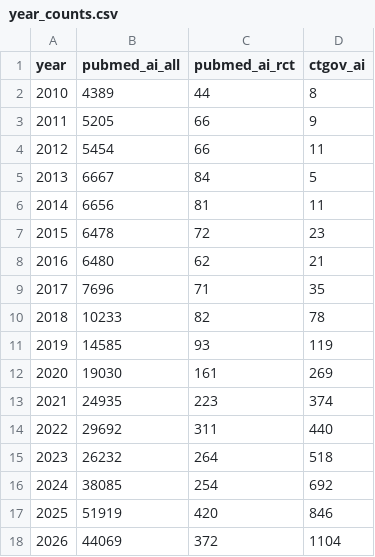
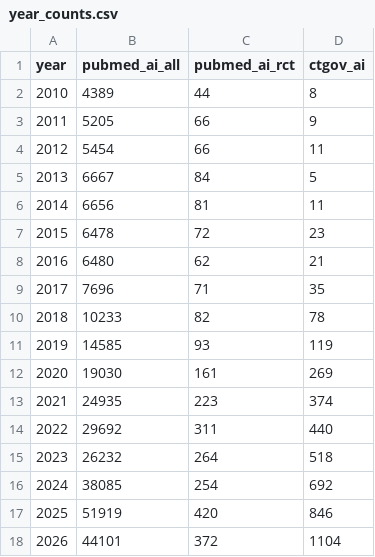
Before and after one commit to fb-121/canada-health-signals, a CSV file: data/ai/year_counts.csv, drawn as a sheet.

```diff
--- a/data/ai/year_counts.csv
+++ b/data/ai/year_counts.csv
@@ -17,2 +17,2 @@ year,pubmed_ai_all,pubmed_ai_rct,ctgov_ai
 2025,51919,420,846
-2026,44069,372,1104
+2026,44101,372,1104
```
Also changed, not shown: data/probe_log.csv, 7 other files.
